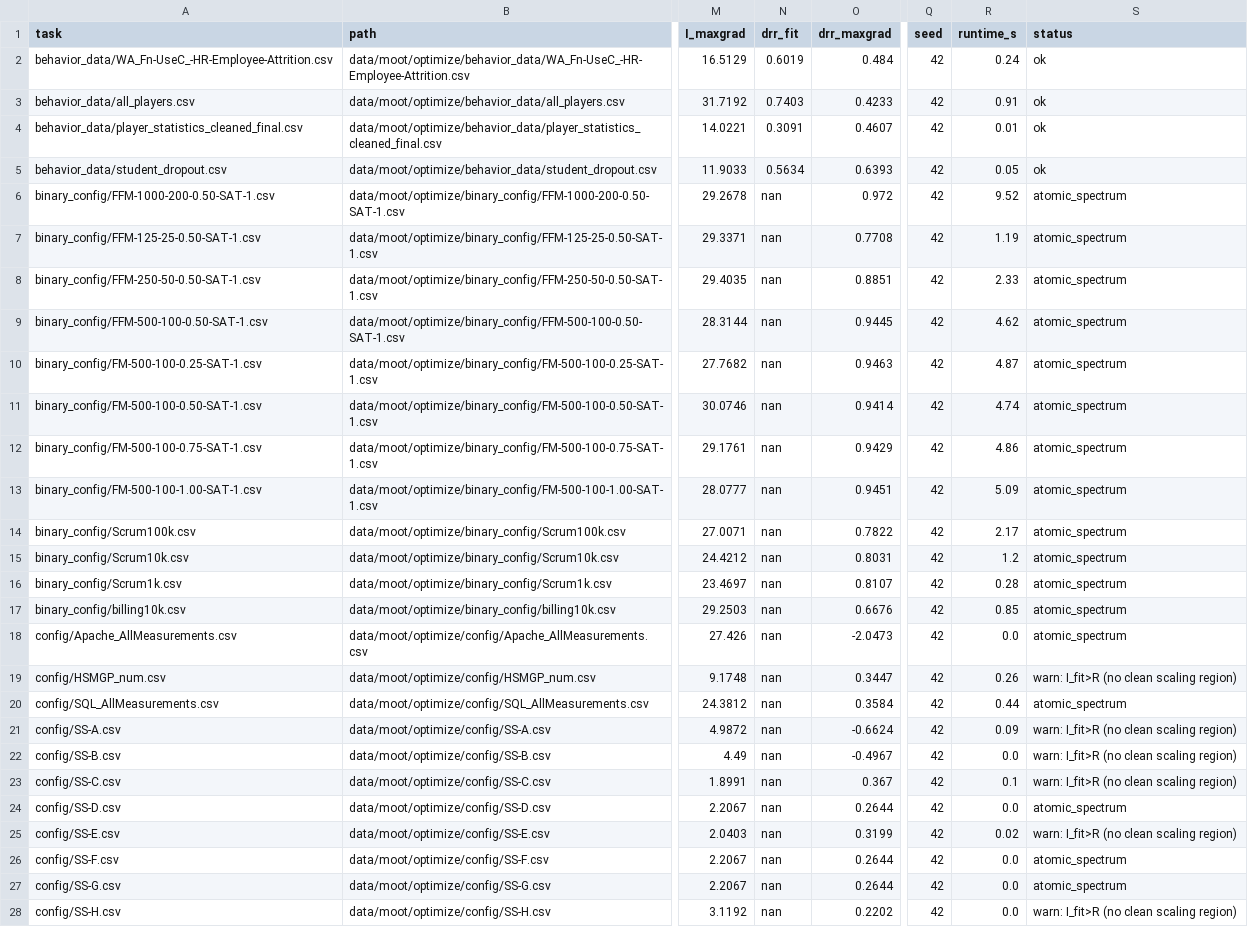
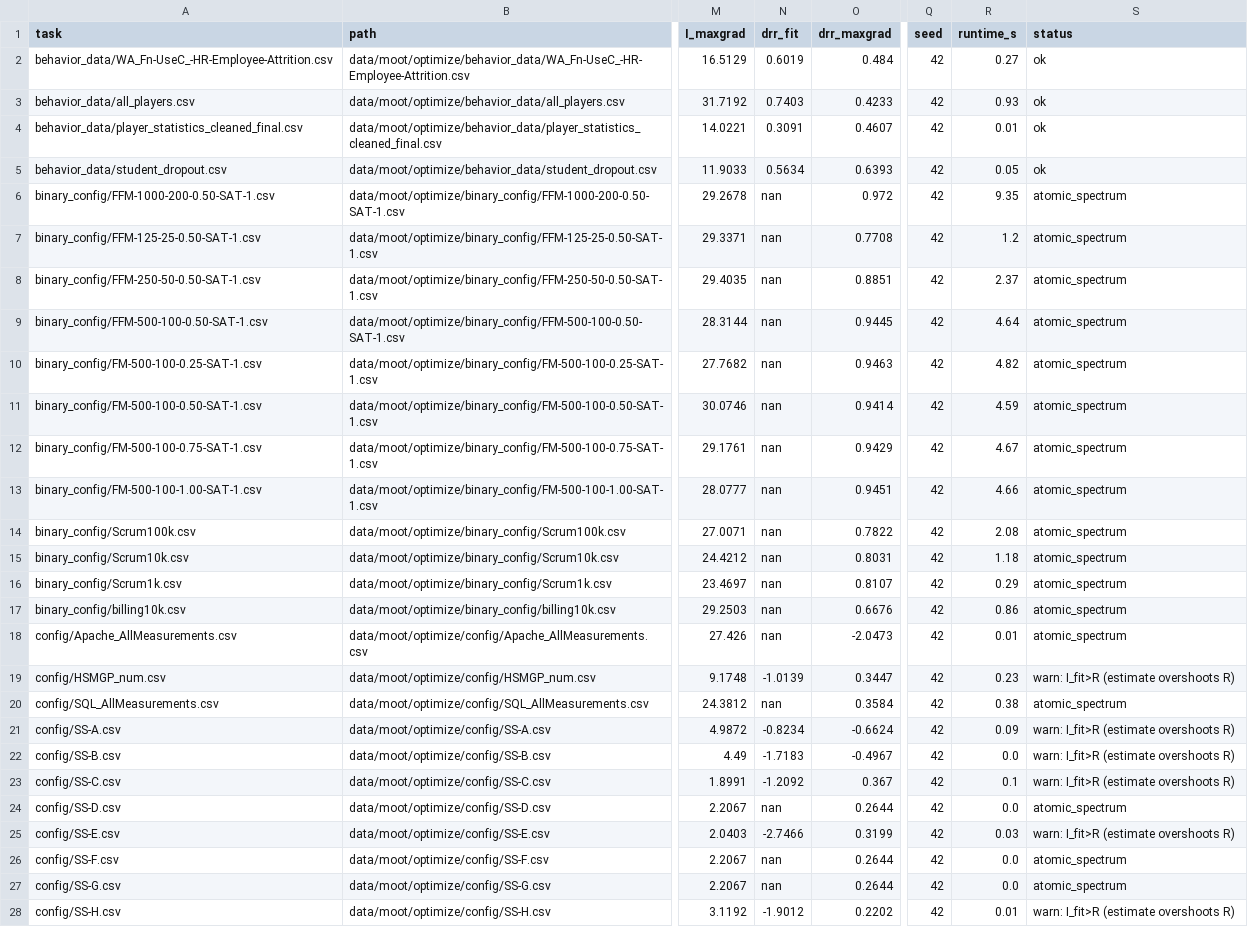
Before and after one commit to Claude216/predict_task_hard, a CSV file: drr_mine/results/moot_drr.csv, drawn as a sheet; only a part is shown, gaps mark what is left out; the diff covers the shown part only; the diff names each change by its address in the sheet, - before the commit and + after, or states it on an @@ line.

```diff
--- a/drr_mine/results/moot_drr.csv
+++ b/drr_mine/results/moot_drr.csv
-R2 (runtime_s): 0.24
+R2 (runtime_s): 0.27
-R3 (runtime_s): 0.91
+R3 (runtime_s): 0.93
-R6 (runtime_s): 9.52
+R6 (runtime_s): 9.35
-R7 (runtime_s): 1.19
+R7 (runtime_s): 1.2
-R8 (runtime_s): 2.33
+R8 (runtime_s): 2.37
-R9 (runtime_s): 4.62
+R9 (runtime_s): 4.64
-R10 (runtime_s): 4.87
+R10 (runtime_s): 4.82
-R11 (runtime_s): 4.74
+R11 (runtime_s): 4.59
-R12 (runtime_s): 4.86
+R12 (runtime_s): 4.67
-R13 (runtime_s): 5.09
+R13 (runtime_s): 4.66
-R14 (runtime_s): 2.17
+R14 (runtime_s): 2.08
-R15 (runtime_s): 1.2
+R15 (runtime_s): 1.18
-R16 (runtime_s): 0.28
+R16 (runtime_s): 0.29
-R17 (runtime_s): 0.85
+R17 (runtime_s): 0.86
-R18 (runtime_s): 0.0
+R18 (runtime_s): 0.01
-N19 (drr_fit): nan
+N19 (drr_fit): -1.0139
-R19 (runtime_s): 0.26
+R19 (runtime_s): 0.23
-S19 (status): warn: I_fit>R (no clean scaling region)
+S19 (status): warn: I_fit>R (estimate overshoots R)
-R20 (runtime_s): 0.44
+R20 (runtime_s): 0.38
-N21 (drr_fit): nan
+N21 (drr_fit): -0.8234
-S21:S23 (status): warn: I_fit>R (no clean scaling region)
+S21:S23 (status): warn: I_fit>R (estimate overshoots R)
-N22 (drr_fit): nan
+N22 (drr_fit): -1.7183
-N23 (drr_fit): nan
+N23 (drr_fit): -1.2092
-N25 (drr_fit): nan
+N25 (drr_fit): -2.7466
-R25 (runtime_s): 0.02
+R25 (runtime_s): 0.03
-S25 (status): warn: I_fit>R (no clean scaling region)
+S25 (status): warn: I_fit>R (estimate overshoots R)
-N28 (drr_fit): nan
+N28 (drr_fit): -1.9012
-R28 (runtime_s): 0.0
+R28 (runtime_s): 0.01
-S28 (status): warn: I_fit>R (no clean scaling region)
+S28 (status): warn: I_fit>R (estimate overshoots R)
```
Also changed, not shown: 76 edited cells elsewhere in this file, results/drr_mine/fig3_dims.csv, 5 other files.
